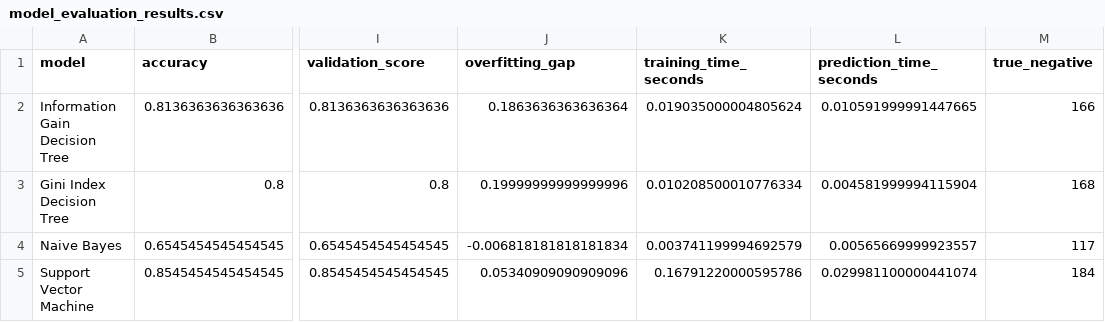
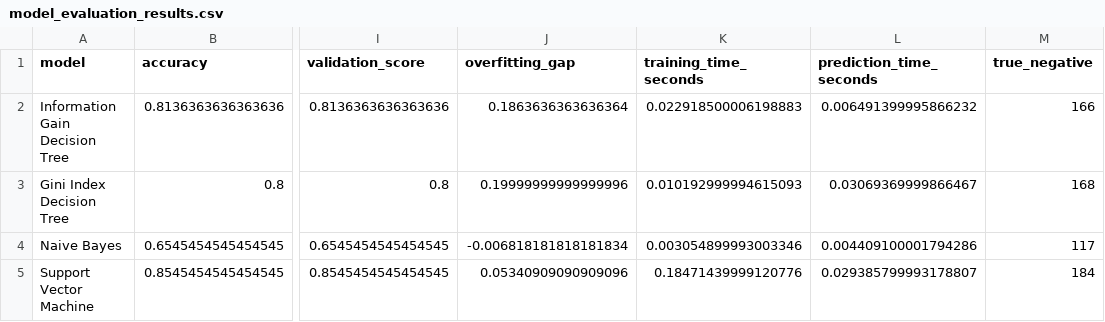
Before and after one commit to hansu650/Big-Data-Homework, a CSV file: 实验三/results/model_evaluation_results.csv, drawn as a sheet; only a part is shown, gaps mark what is left out; the diff names each change by its address in the sheet, - before the commit and + after, or states it on an @@ line.

```diff
--- a/实验三/results/model_evaluation_results.csv
+++ b/实验三/results/model_evaluation_results.csv
-K2 (training_time_seconds): 0.019035000004805624
+K2 (training_time_seconds): 0.022918500006198883
-L2 (prediction_time_seconds): 0.010591999991447665
+L2 (prediction_time_seconds): 0.006491399995866232
-K3 (training_time_seconds): 0.010208500010776334
+K3 (training_time_seconds): 0.010192999994615093
-L3 (prediction_time_seconds): 0.004581999994115904
+L3 (prediction_time_seconds): 0.03069369999866467
-K4 (training_time_seconds): 0.003741199994692579
+K4 (training_time_seconds): 0.003054899993003346
-L4 (prediction_time_seconds): 0.00565669999923557
+L4 (prediction_time_seconds): 0.004409100001794286
-K5 (training_time_seconds): 0.16791220000595786
+K5 (training_time_seconds): 0.18471439999120776
-L5 (prediction_time_seconds): 0.029981100000441074
+L5 (prediction_time_seconds): 0.029385799993178807
```
Also changed, not shown: 实验三/results/model_ranking_summary.csv, 实验三/results/model_runtime_results.csv, 19 other files.
